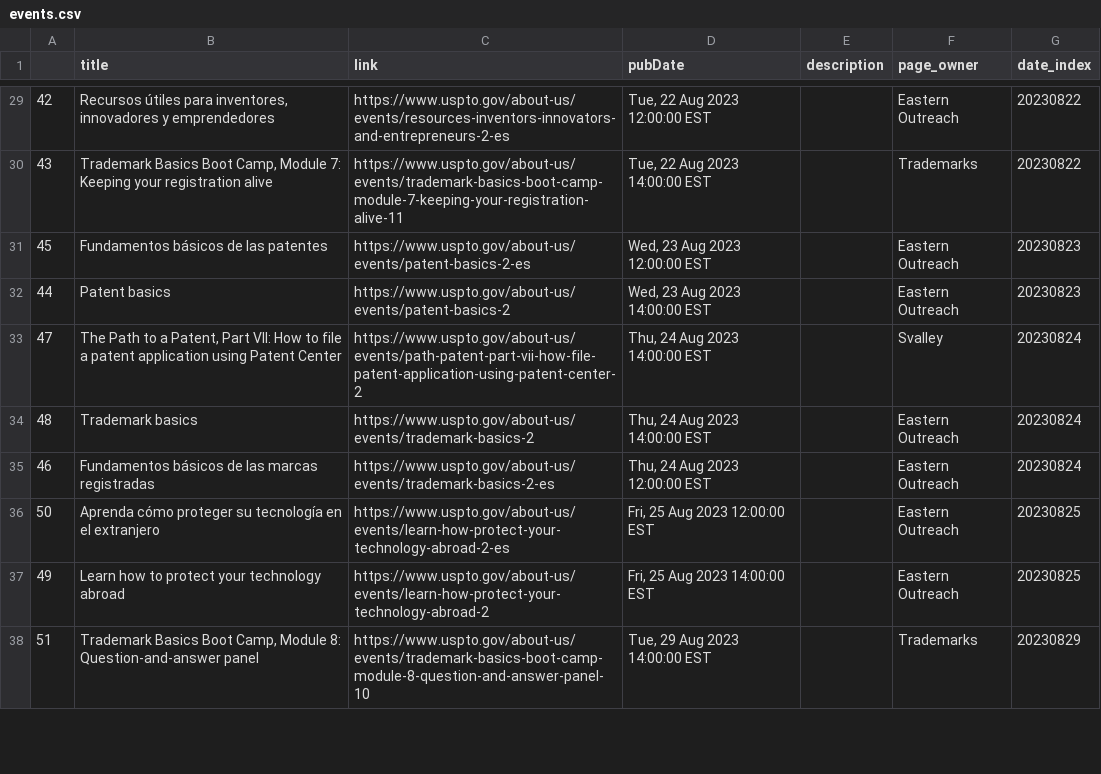
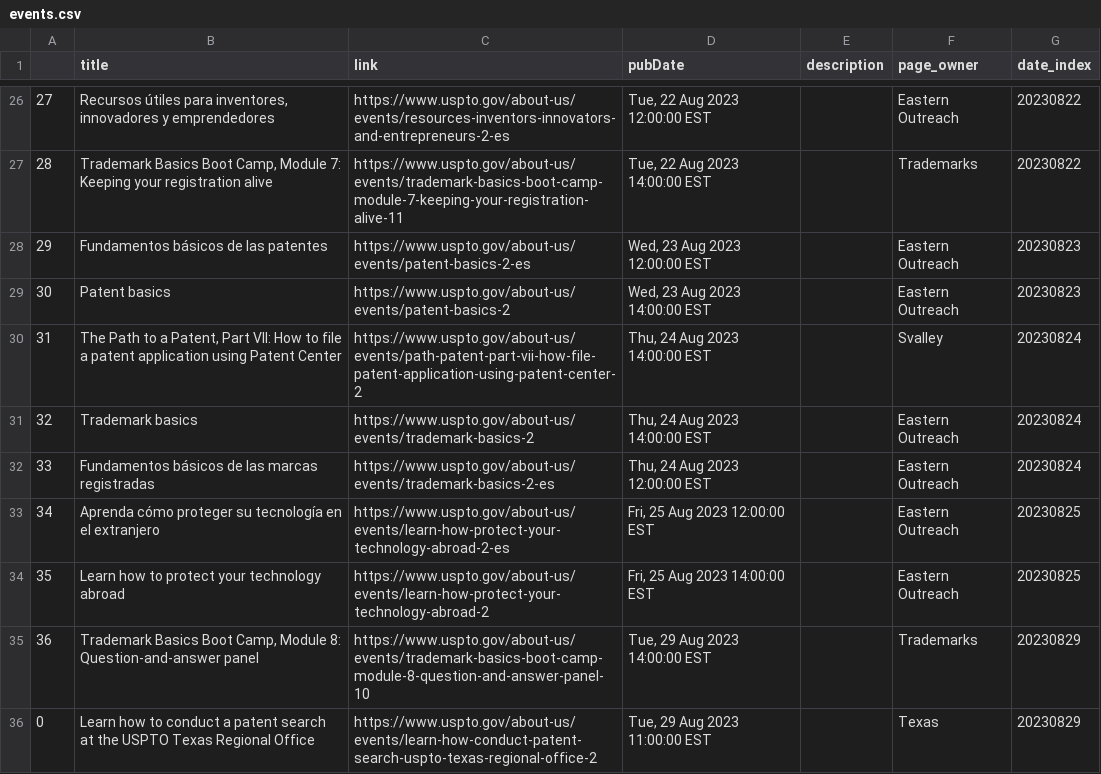
Before and after one commit to kekoziar/ptrc, a CSV file: data/events.csv, drawn as a sheet; only a part is shown, gaps mark what is left out; the diff covers the shown part only.

```diff
--- a/data/events.csv
+++ b/data/events.csv
@@ -29,10 +26,11 @@
-42,"Recursos útiles para inventores, innovadores y emprendedores",https://www.uspto.gov/about-us/events/resources-inventors-innovators-and-entrepreneurs-2-es,"Tue, 22 Aug 2023 12:00:00 EST", ,Eastern Outreach,20230822
-43,"Trademark Basics Boot Camp, Module 7: Keeping your registration alive",https://www.uspto.gov/about-us/events/trademark-basics-boot-camp-module-7-keeping-your-registration-alive-11,"Tue, 22 Aug 2023 14:00:00 EST", ,Trademarks,20230822
-45,Fundamentos básicos de las patentes,https://www.uspto.gov/about-us/events/patent-basics-2-es,"Wed, 23 Aug 2023 12:00:00 EST", ,Eastern Outreach,20230823
-44,Patent basics,https://www.uspto.gov/about-us/events/patent-basics-2,"Wed, 23 Aug 2023 14:00:00 EST", ,Eastern Outreach,20230823
-47,"The Path to a Patent, Part VII: How to file a patent application using Patent Center",https://www.uspto.gov/about-us/events/path-patent-part-vii-how-file-patent-application-using-patent-center-2,"Thu, 24 Aug 2023 14:00:00 EST", ,Svalley,20230824
-48,Trademark basics,https://www.uspto.gov/about-us/events/trademark-basics-2,"Thu, 24 Aug 2023 14:00:00 EST", ,Eastern Outreach,20230824
-46,Fundamentos básicos de las marcas registradas,https://www.uspto.gov/about-us/events/trademark-basics-2-es,"Thu, 24 Aug 2023 12:00:00 EST", ,Eastern Outreach,20230824
-50,Aprenda cómo proteger su tecnología en el extranjero,https://www.uspto.gov/about-us/events/learn-how-protect-your-technology-abroad-2-es,"Fri, 25 Aug 2023 12:00:00 EST", ,Eastern Outreach,20230825
-49,Learn how to protect your technology abroad,https://www.uspto.gov/about-us/events/learn-how-protect-your-technology-abroad-2,"Fri, 25 Aug 2023 14:00:00 EST", ,Eastern Outreach,20230825
-51,"Trademark Basics Boot Camp, Module 8: Question-and-answer panel",https://www.uspto.gov/about-us/events/trademark-basics-boot-camp-module-8-question-and-answer-panel-10,"Tue, 29 Aug 2023 14:00:00 EST", ,Trademarks,20230829
+27,"Recursos útiles para inventores, innovadores y emprendedores",https://www.uspto.gov/about-us/events/resources-inventors-innovators-and-entrepreneurs-2-es,"Tue, 22 Aug 2023 12:00:00 EST", ,Eastern Outreach,20230822
+28,"Trademark Basics Boot Camp, Module 7: Keeping your registration alive",https://www.uspto.gov/about-us/events/trademark-basics-boot-camp-module-7-keeping-your-registration-alive-11,"Tue, 22 Aug 2023 14:00:00 EST", ,Trademarks,20230822
+29,Fundamentos básicos de las patentes,https://www.uspto.gov/about-us/events/patent-basics-2-es,"Wed, 23 Aug 2023 12:00:00 EST", ,Eastern Outreach,20230823
+30,Patent basics,https://www.uspto.gov/about-us/events/patent-basics-2,"Wed, 23 Aug 2023 14:00:00 EST", ,Eastern Outreach,20230823
+31,"The Path to a Patent, Part VII: How to file a patent application using Patent Center",https://www.uspto.gov/about-us/events/path-patent-part-vii-how-file-patent-application-using-patent-center-2,"Thu, 24 Aug 2023 14:00:00 EST", ,Svalley,20230824
+32,Trademark basics,https://www.uspto.gov/about-us/events/trademark-basics-2,"Thu, 24 Aug 2023 14:00:00 EST", ,Eastern Outreach,20230824
+33,Fundamentos básicos de las marcas registradas,https://www.uspto.gov/about-us/events/trademark-basics-2-es,"Thu, 24 Aug 2023 12:00:00 EST", ,Eastern Outreach,20230824
+34,Aprenda cómo proteger su tecnología en el extranjero,https://www.uspto.gov/about-us/events/learn-how-protect-your-technology-abroad-2-es,"Fri, 25 Aug 2023 12:00:00 EST", ,Eastern Outreach,20230825
+35,Learn how to protect your technology abroad,https://www.uspto.gov/about-us/events/learn-how-protect-your-technology-abroad-2,"Fri, 25 Aug 2023 14:00:00 EST", ,Eastern Outreach,20230825
+36,"Trademark Basics Boot Camp, Module 8: Question-and-answer panel",https://www.uspto.gov/about-us/events/trademark-basics-boot-camp-module-8-question-and-answer-panel-10,"Tue, 29 Aug 2023 14:00:00 EST", ,Trademarks,20230829
+0,Learn how to conduct a patent search at the USPTO Texas Regional Office,https://www.uspto.gov/about-us/events/learn-how-conduct-patent-search-uspto-texas-regional-office-2,"Tue, 29 Aug 2023 11:00:00 EST", ,Texas,20230829
```
Also changed, not shown: 1 added row, 4 removed rows and 34 edited cells elsewhere in this file, 4 other files.
